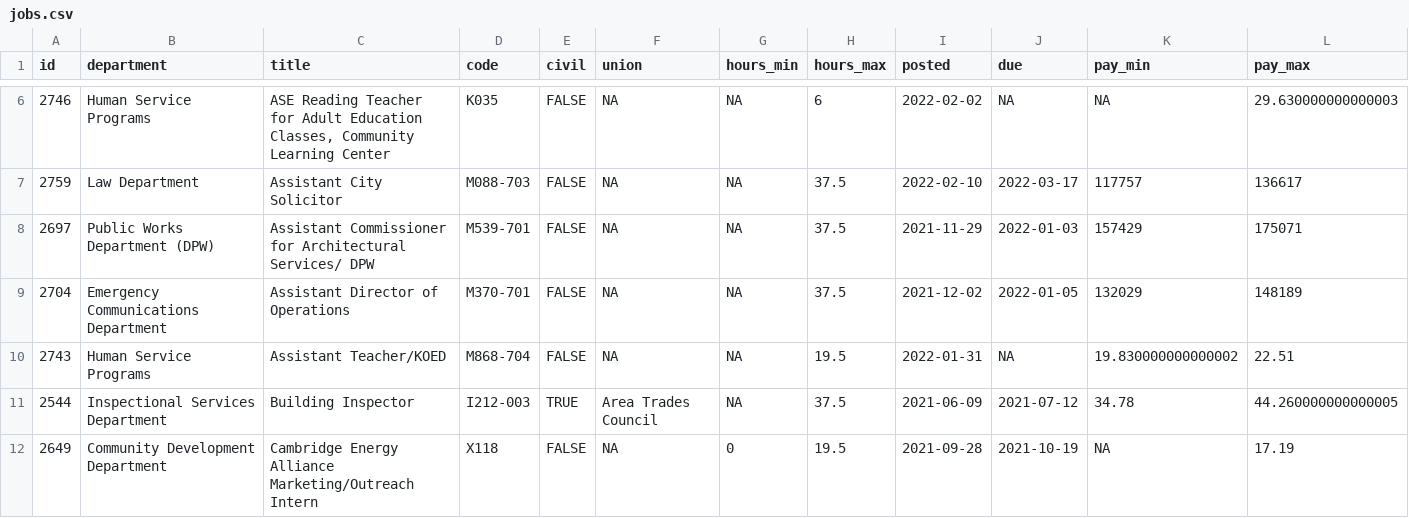
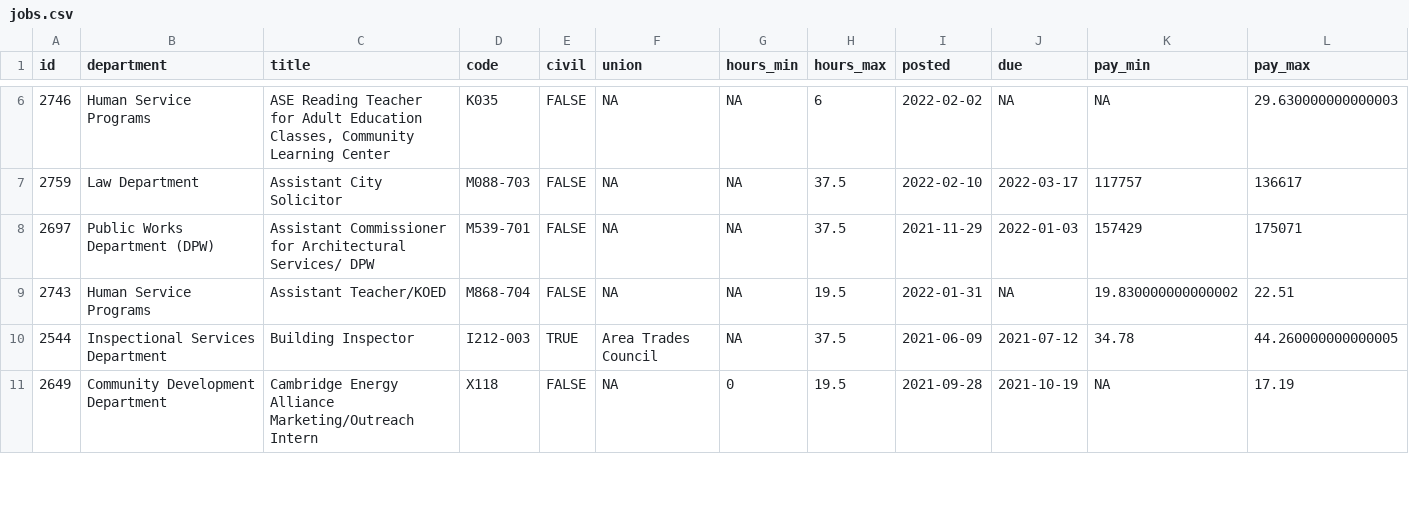
Before and after one commit to runkelcorey/cambridge-jobs, a CSV file: data/jobs.csv, drawn as a sheet; only a part is shown, gaps mark what is left out; removed rows and columns are numbered as before the commit, all else as after; rows hold the shown columns only; the diff covers the shown part only; the diff names each change by its address in the sheet, - before the commit and + after, or states it on an @@ line.

```diff
--- a/data/jobs.csv
+++ b/data/jobs.csv
-row 9: 2704 | Emergency Communications Department | Assistant Director of Operations | M370-701 | FALSE | NA | NA | 37.5 | 2021-12-02 | 2022-01-05 | 132029 | 148189
```
Also changed, not shown: 1 added row and 1 edited cell elsewhere in this file.
